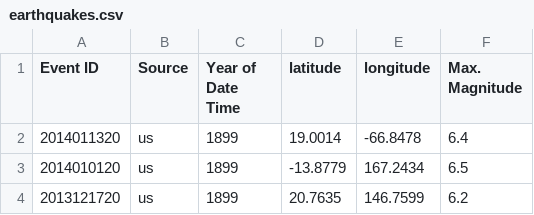
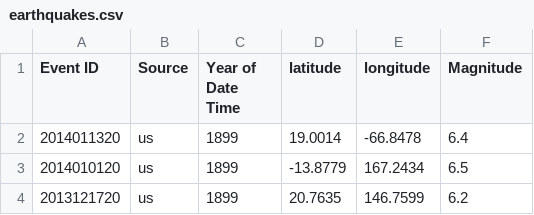
Before and after one commit to Nam-H-Pham/Airports-Data-Visualisation, a CSV file: data/earthquakes.csv, drawn as a sheet; only a part is shown.

```diff
--- a/data/earthquakes.csv
+++ b/data/earthquakes.csv
@@ -1,2 +1,2 @@
-Event ID,Source,Year of Date Time,latitude,longitude,Max. Magnitude
+Event ID,Source,Year of Date Time,latitude,longitude,Magnitude
 2014011320,us,1899,19.0014,-66.8478,6.4
```
Also changed, not shown: 2 other files.
